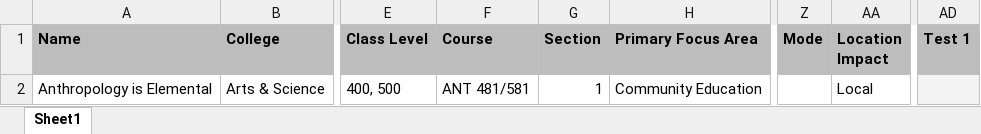
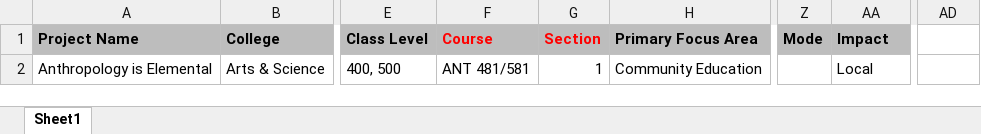
Before and after one commit to erik-jones/Group1_Project_Middle-Backend, an Excel workbook: Data/Example_DB.xlsx, sheet Sheet1, drawn as a sheet; only a part is shown, gaps mark what is left out; values as stored, in another font and other column widths than the file's, no borders; table styles not drawn; the diff names each change by its address in the sheet, - before the commit and + after, or states it on an @@ line.

Commit message:
Update to writing excel file

```diff
--- a/Data/Example_DB.xlsx (sheet Sheet1)
+++ b/Data/Example_DB.xlsx (sheet Sheet1)
-A1: Name
+A1: Project Name
-F1:G1 text colour: black
+F1:G1 text colour: #FF0000
-AA1: Location Impact
+AA1: Impact
-AD1: Test 1
+AD1: (empty)
-AD1 fill: #BDBDBD
+AD1 fill: none
-AD2 fill: #F3F3F3
+AD2 fill: none
```
Also changed, not shown: 1 other file.
